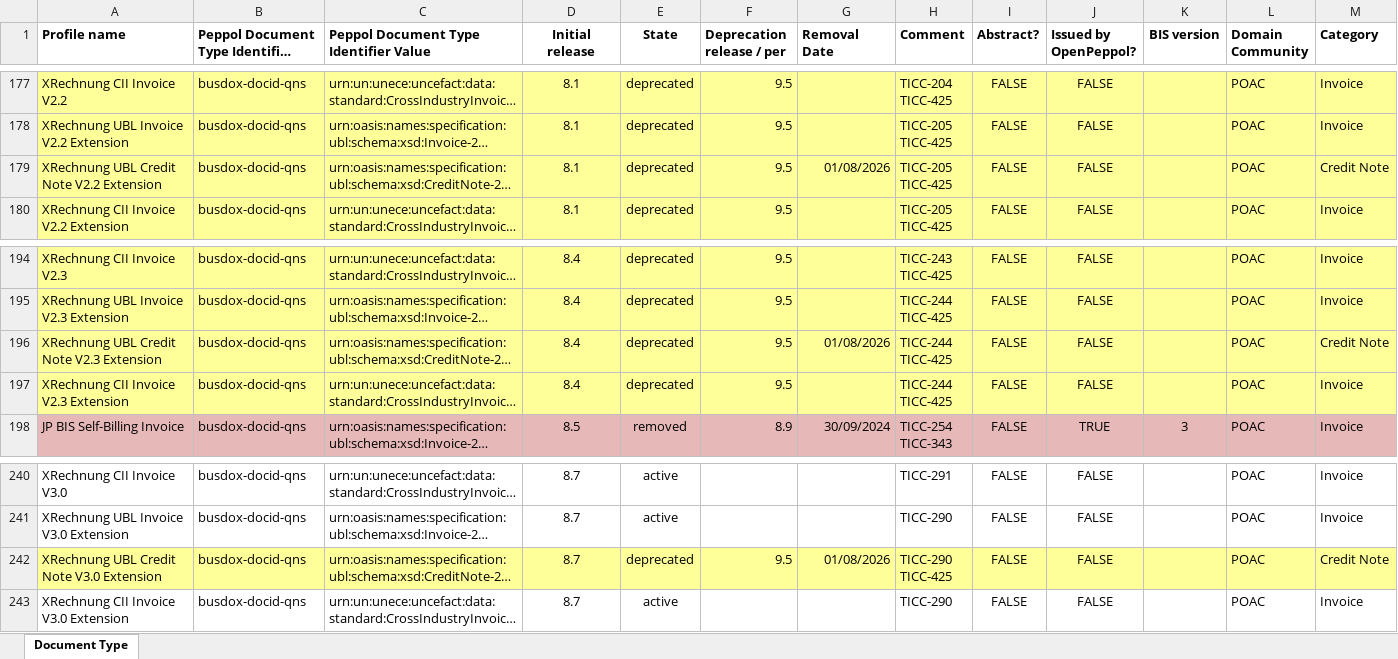
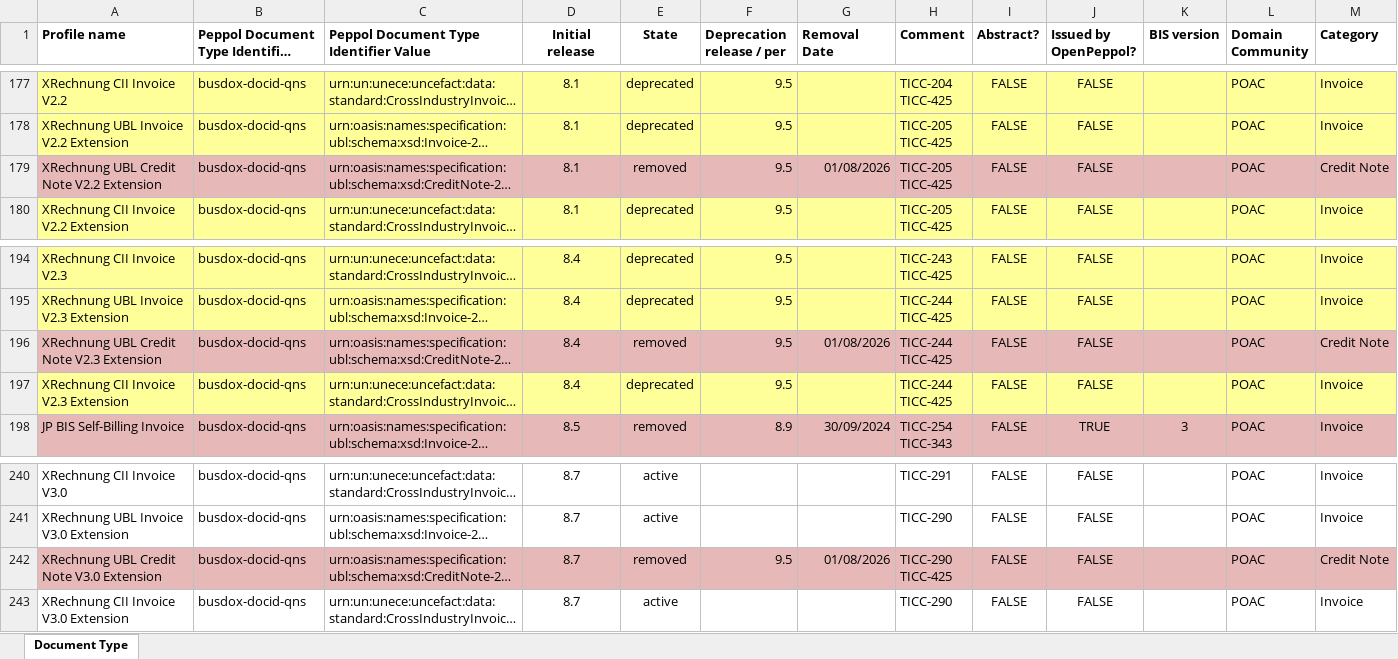
Before and after one commit to OpenPeppol/edec-codelists, an Excel workbook: work-in-progress/Peppol Code Lists - Document types v9.8.xlsx, sheet Document Type, drawn as a sheet; only a part is shown, gaps mark what is left out; long unchanged cells end in …; values as stored, in another font and other column widths than the file's, no borders; the diff covers the shown part only; the diff names each change by its address in the sheet, - before the commit and + after, or states it on an @@ line.

```diff
--- a/work-in-progress/Peppol Code Lists - Document types v9.8.xlsx (sheet Document Type)
+++ b/work-in-progress/Peppol Code Lists - Document types v9.8.xlsx (sheet Document Type)
-A179:M179 fill: #FFFF99
+A179:M179 fill: #E6B9B8
-E179 (State): deprecated
+E179 (State): removed
-A196:M196 fill: #FFFF99
+A196:M196 fill: #E6B9B8
-E196 (State): deprecated
+E196 (State): removed
-A242:M242 fill: #FFFF99
+A242:M242 fill: #E6B9B8
-E242 (State): deprecated
+E242 (State): removed
```
Also changed, not shown: 14 edited cells and cell formats elsewhere in this sheet, work-in-progress/Peppol Code Lists - Participant identifier schemes v9.8.xlsx, 1 other file.
